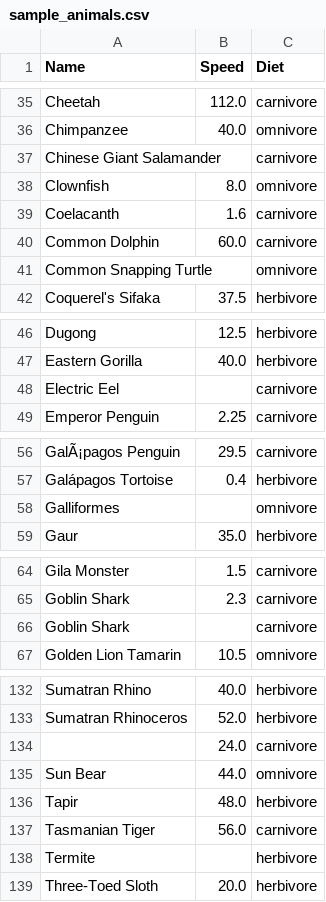
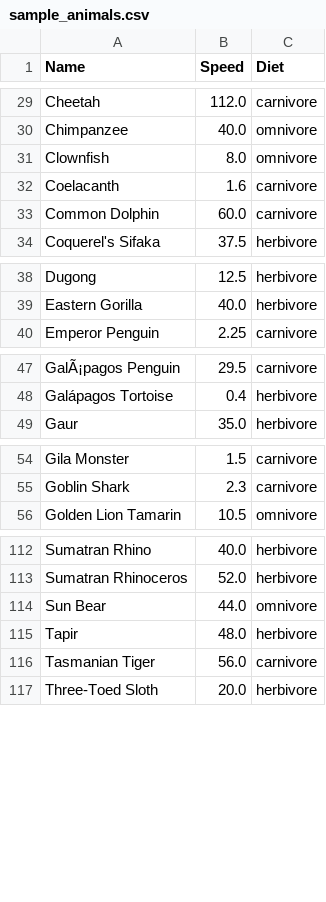
Before and after one commit to ivanharvard/f26-eng-r2-deliverable, a CSV file: public/sample_animals.csv, drawn as a sheet; only a part is shown, gaps mark what is left out; the diff covers the shown part only; the diff names each change by its address in the sheet, - before the commit and + after, or states it on an @@ line.

```diff
--- a/public/sample_animals.csv
+++ b/public/sample_animals.csv
-row 37: Chinese Giant Salamander |  | carnivore
-row 41: Common Snapping Turtle |  | omnivore
-row 48: Electric Eel |  | carnivore
-row 58: Galliformes |  | omnivore
-row 66: Goblin Shark |  | carnivore
-row 134:  | 24.0 | carnivore
-row 138: Termite |  | herbivore
```
Also changed, not shown: 23 removed rows elsewhere in this file.
